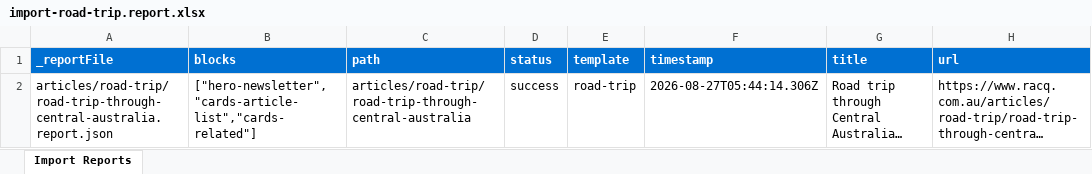
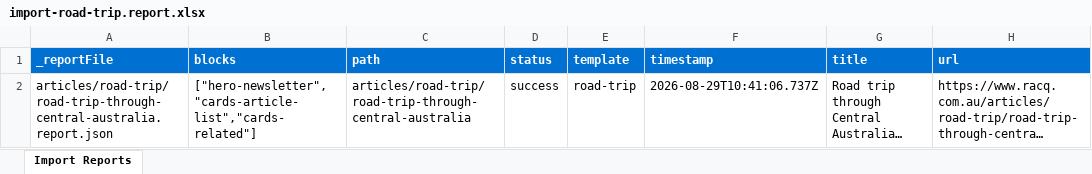
Before and after one commit to lakshya2689/ema-poc-demo, an Excel workbook: tools/importer/reports/import-road-trip.report.xlsx, sheet Import Reports, drawn as a sheet; long unchanged cells end in …; values as stored, in another font and other column widths than the file's, no borders; the diff names each change by its address in the sheet, - before the commit and + after, or states it on an @@ line.

Commit message:
Add cards-article-list, cards-related, hero-newsletter blocks, update importer
Automated migration updates generated by Experience Modernization Agent.

Changed files (9):
- blocks/cards-article-list/cards-article-list.css
- blocks/cards-related/cards-related.css
- blocks/hero-newsletter/hero-newsletter.css
- blocks/hero-newsletter/hero-newsletter.js
- head.html
- styles/brand.css
- styles/styles.css
- tools/importer/reports/articles/road-trip/road-trip-through-central-australia.report.json
- tools/importer/reports/import-road-trip.report.xlsx

```diff
--- a/tools/importer/reports/import-road-trip.report.xlsx (sheet Import Reports)
+++ b/tools/importer/reports/import-road-trip.report.xlsx (sheet Import Reports)
-F2 (timestamp): 2026-08-27T05:44:14.306Z
+F2 (timestamp): 2026-08-29T10:41:06.737Z
```
Also changed, not shown: 8 other files.
